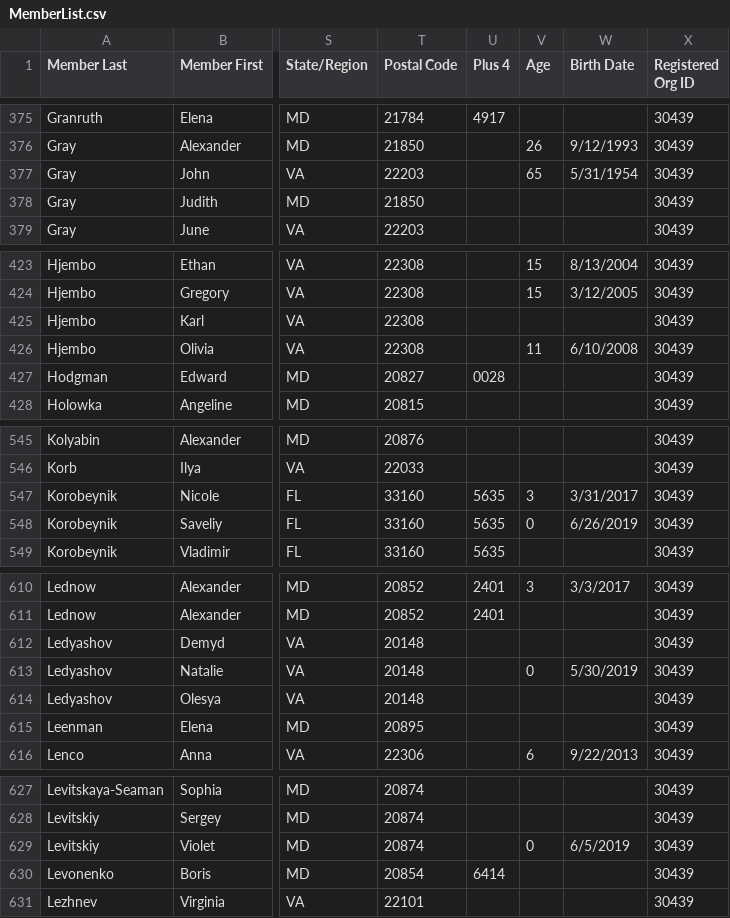
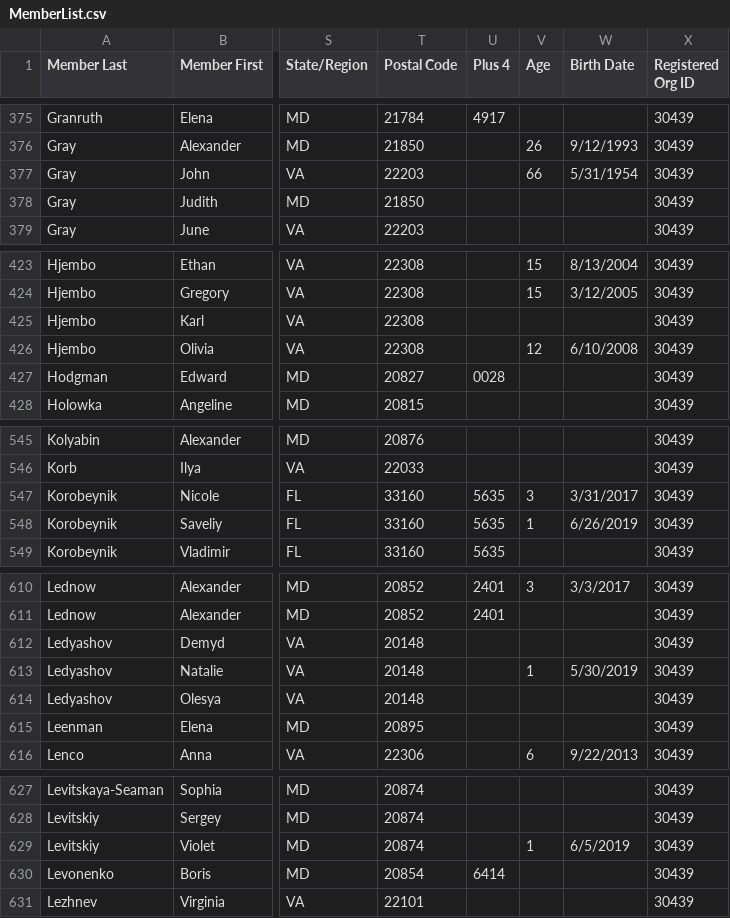
Before and after one commit to m4j/parish-cards, a CSV file: src/MemberList.csv, drawn as a sheet; only a part is shown, gaps mark what is left out; the diff covers the shown part only; the diff names each change by its address in the sheet, - before the commit and + after, or states it on an @@ line.

```diff
--- a/src/MemberList.csv
+++ b/src/MemberList.csv
-V377 (Age): 65
+V377 (Age): 66
-V426 (Age): 11
+V426 (Age): 12
-V548 (Age): 0
+V548 (Age): 1
-V613 (Age): 0
+V613 (Age): 1
-V629 (Age): 0
+V629 (Age): 1
```
Also changed, not shown: 17 edited cells elsewhere in this file.
